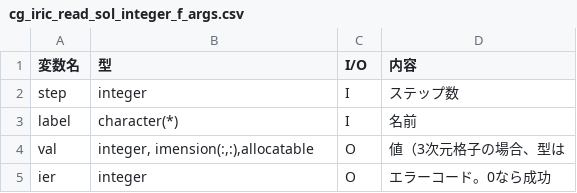
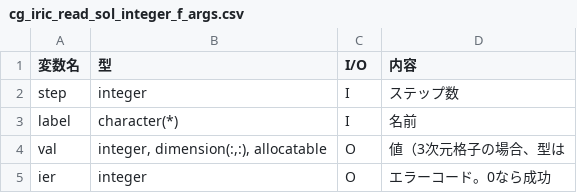
Before and after one commit to scharlton2/solver_dev_manual, a CSV file: source/06/03/cg_iric_read_sol_integer_f_args.csv, drawn as a sheet.

```diff
--- a/source/06/03/cg_iric_read_sol_integer_f_args.csv
+++ b/source/06/03/cg_iric_read_sol_integer_f_args.csv
@@ -3,3 +3,3 @@ step,integer,I,ステップ数
 label,character(*),I,名前
-val,"integer, imension(:,:),allocatable",O,値（3次元格子の場合、型は
+val,"integer, dimension(:,:), allocatable",O,値（3次元格子の場合、型は
 ier,integer,O,エラーコード。0なら成功
```
Also changed, not shown: source/06/03/cg_iric_write_sol_integer_f_args.csv, source/06/03/iric_geo_riversurvey_read_altitudes_f_args.csv, 13 other files.
